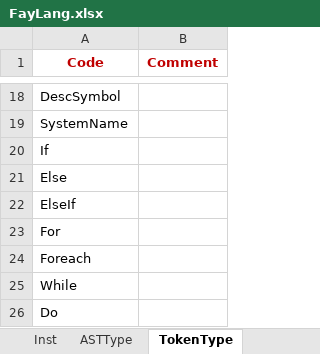
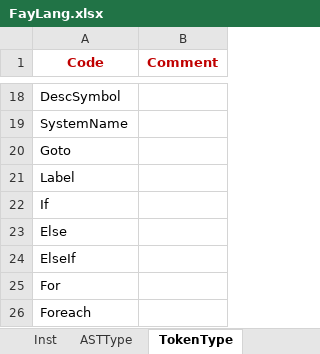
Before and after one commit to larlf/fay, an Excel workbook: doc/FayLang.xlsx, sheet TokenType, drawn as a sheet; only a part is shown, gaps mark what is left out; the shorter side is filled out with more unchanged rows; values as stored, in another font and other column widths than the file's, no borders; the diff names each change by its address in the sheet, - before the commit and + after, or states it on an @@ line.

Commit message:
Add goto statement

```diff
--- a/doc/FayLang.xlsx (sheet TokenType)
+++ b/doc/FayLang.xlsx (sheet TokenType)
+row 20: Goto
+row 21: Label
```
Also changed, not shown: sheet Inst, 15 other files.
